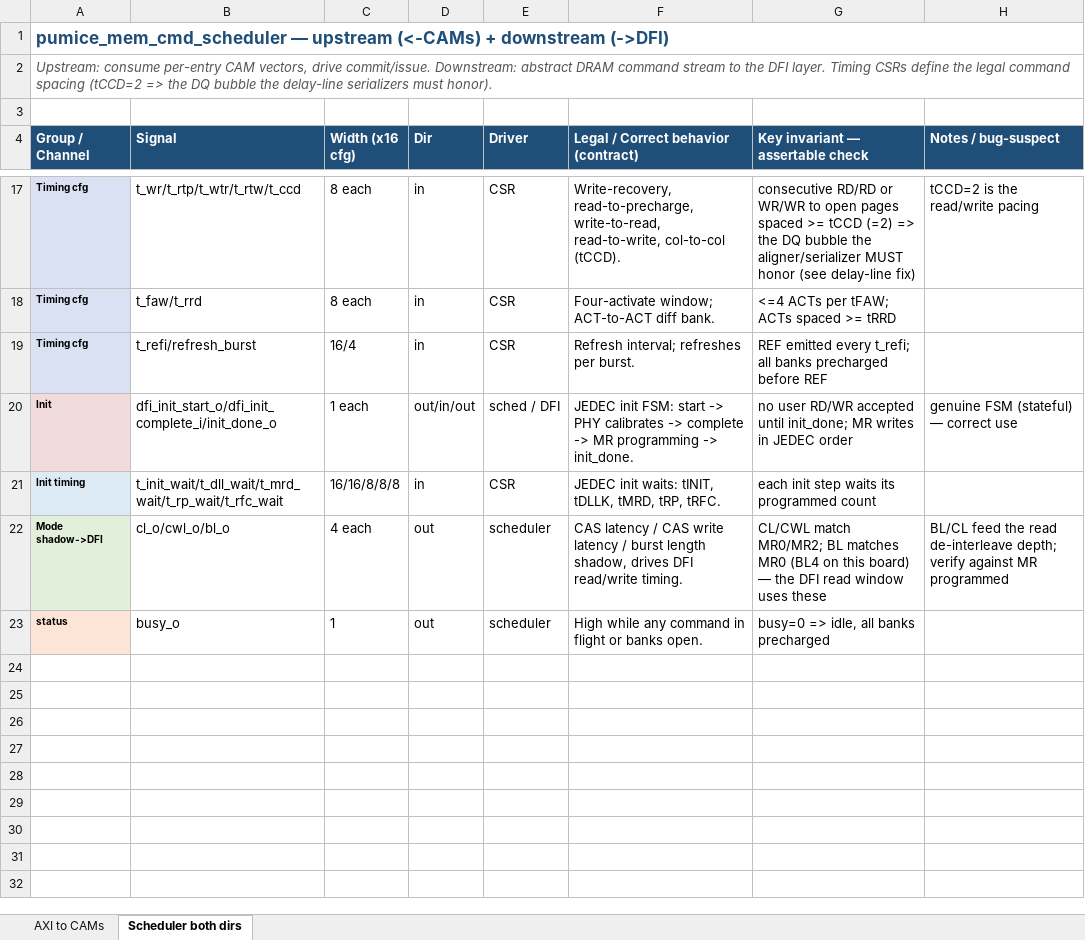
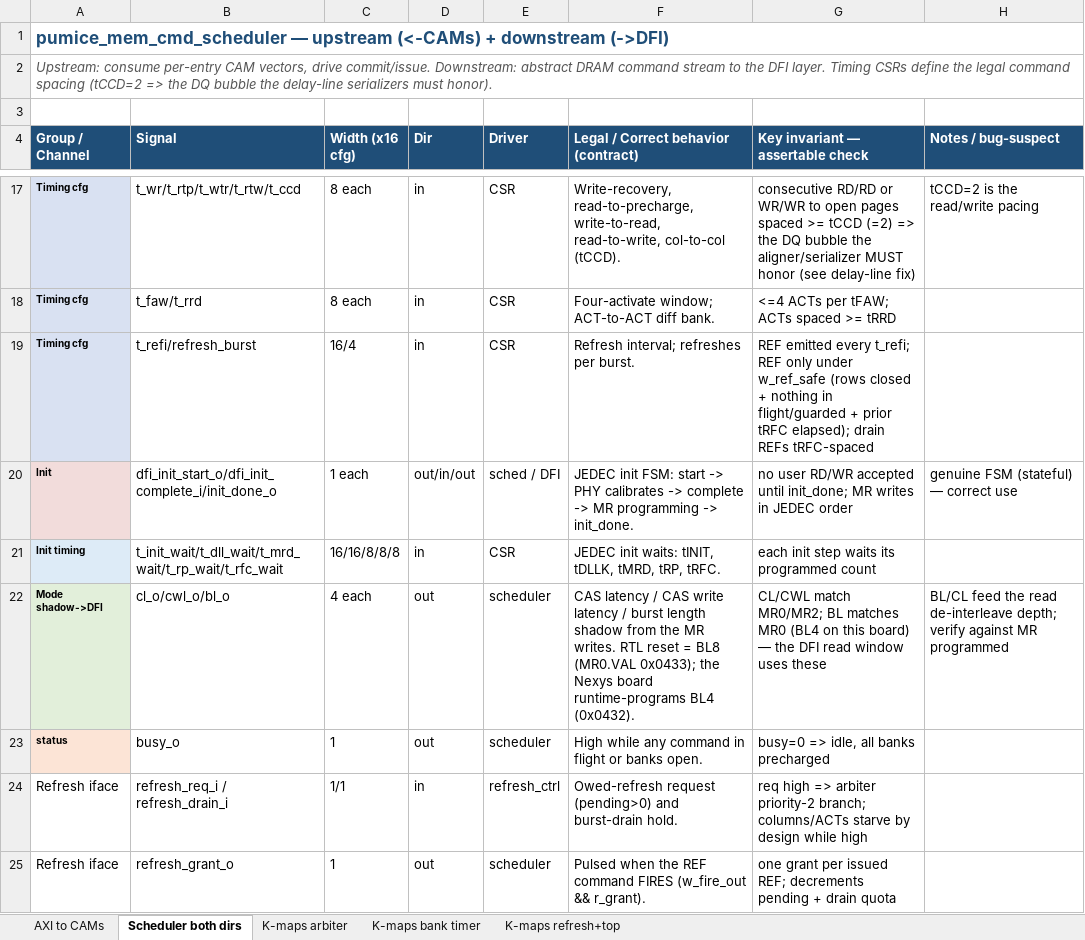
Before and after one commit to sean-galloway/RTLDesignSherpa, an Excel workbook: projects/components/memory-controllers/pumice-ddr2-lpddr2/docs/pumice_signal_contracts.xlsx, sheet Scheduler both dirs, drawn as a sheet; only a part is shown, gaps mark what is left out; values as stored, in another font and other column widths than the file's, no borders; the diff covers the shown part only; the diff names each change by its address in the sheet, - before the commit and + after, or states it on an @@ line.

```diff
--- a/projects/components/memory-controllers/pumice-ddr2-lpddr2/docs/pumice_signal_contracts.xlsx (sheet Scheduler both dirs)
+++ b/projects/components/memory-controllers/pumice-ddr2-lpddr2/docs/pumice_signal_contracts.xlsx (sheet Scheduler both dirs)
+sheet tab: K-maps arbiter
+sheet tab: K-maps bank timer
+sheet tab: K-maps refresh+top
-G19 (Key invariant — assertable check): …every t_refi; all banks precharged before REF
+G19 (Key invariant — assertable check): …every t_refi; REF only under w_ref_safe (rows closed + nothing in flight/guarded + prior tRFC elapsed); drain REFs tRFC-spaced
-F22: …burst length shadow, drives DFI read/write timing.
+F22: …burst length shadow from the MR writes. RTL reset = BL8 (MR0.VAL 0x0433); the Nexys board runtime-programs BL4 (0x0432).
+row 24: Refresh iface | refresh_req_i / refresh_drain_i | 1/1 | in | refresh_ctrl | Owed-refresh request (pending>0) and burst-drain hold. | req high => arbiter priority-2 branch; columns/ACTs starve by design while high
+row 25: Refresh iface | refresh_grant_o | 1 | out | scheduler | Pulsed when the REF command FIRES (w_fire_out && r_grant). | one grant per issued REF; decrements pending + drain quota
```
Also changed, not shown: 6 added rows elsewhere in this sheet, sheet AXI to CAMs, 1 other file.
